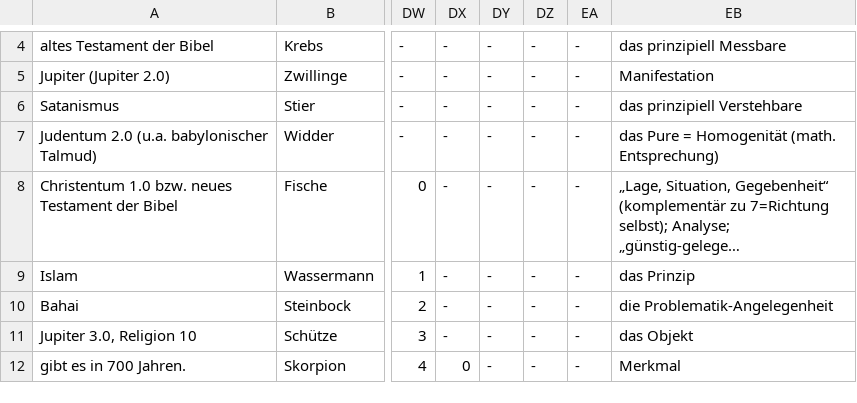
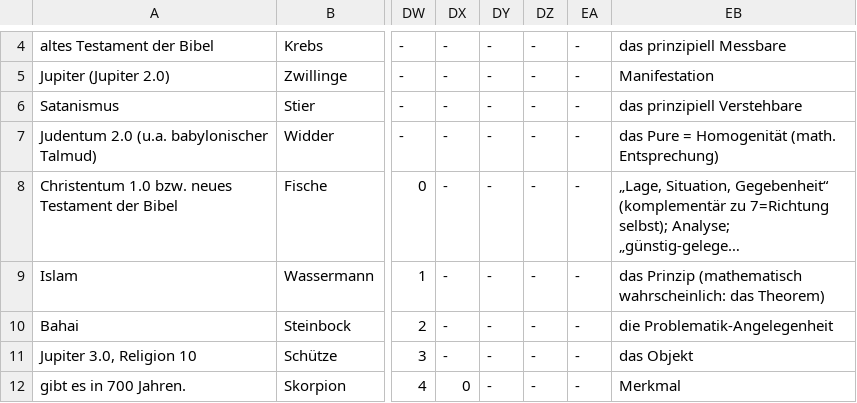
Before and after one commit to githubuser2000/reta-23-07-20, a CSV file: religion.csv, drawn as a sheet; only a part is shown, gaps mark what is left out; long unchanged cells end in …; the diff names each change by its address in the sheet, - before the commit and + after, or states it on an @@ line.

```diff
--- a/religion.csv
+++ b/religion.csv
-EB9: das Prinzip
+EB9: das Prinzip (mathematisch wahrscheinlich: das Theorem)
```
Also changed, not shown: gebrochen-rational-universum.csv.
